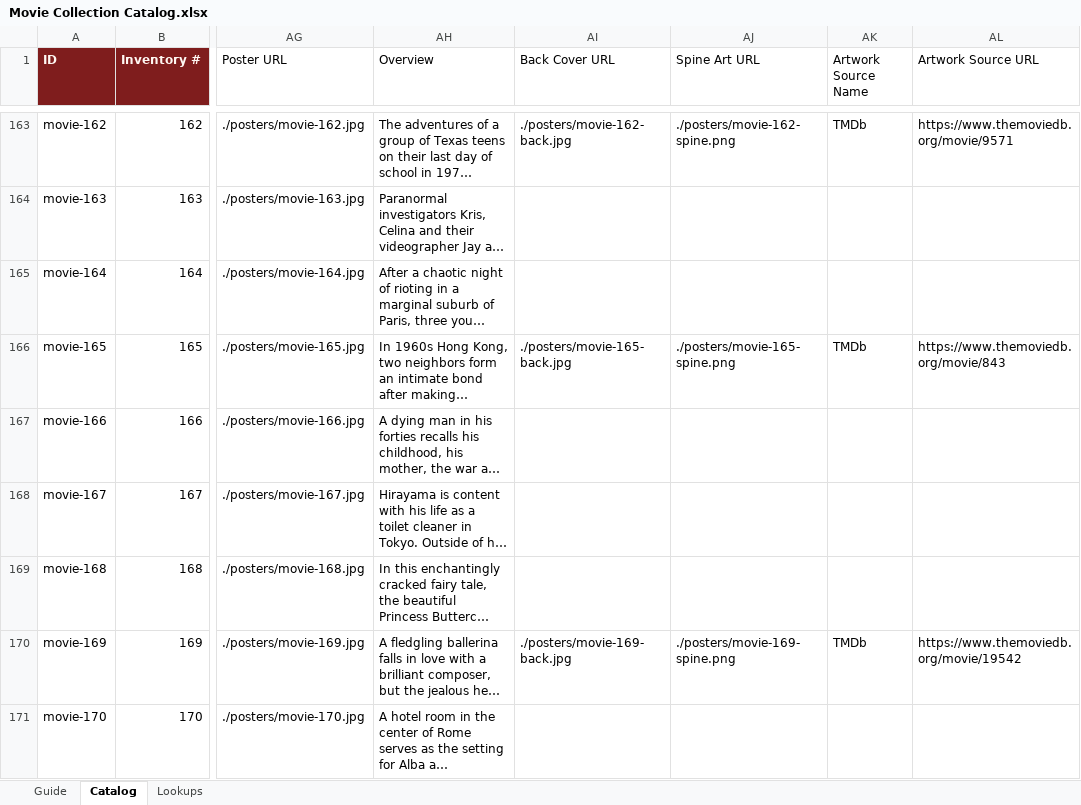
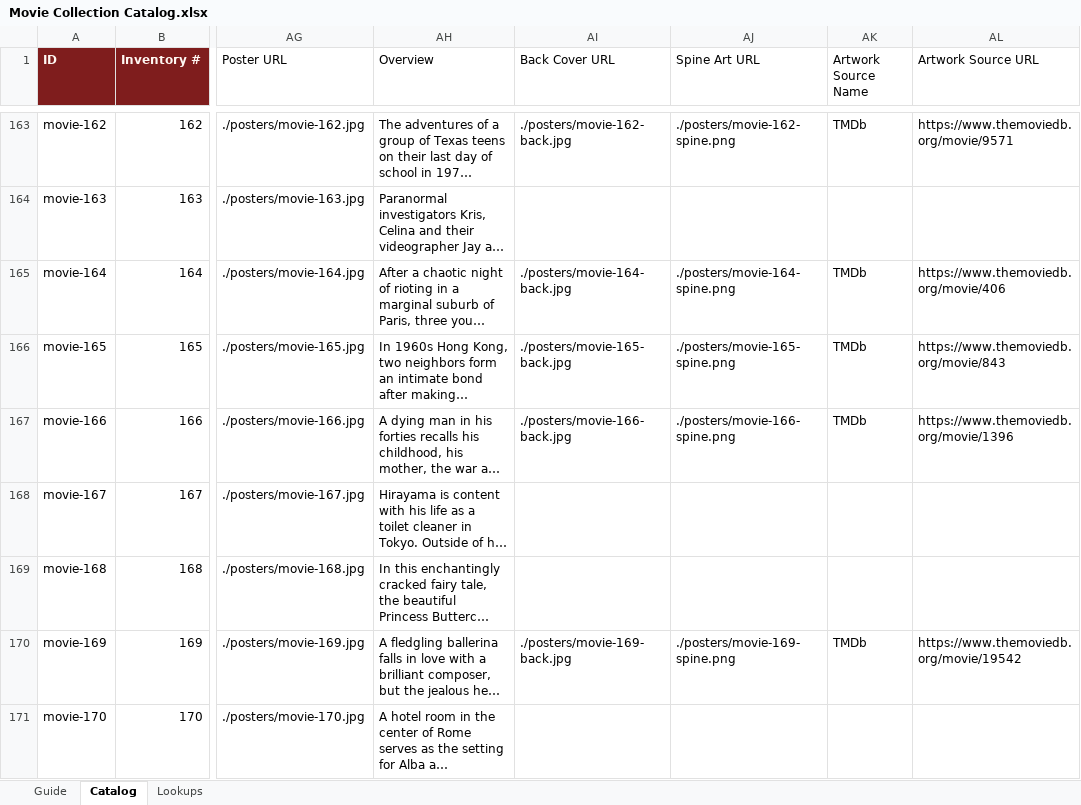
Before and after one commit to maxjewer-ctrl/MovieDirectory, an Excel workbook: outputs/catalog/Movie Collection Catalog.xlsx, sheet Catalog, drawn as a sheet; only a part is shown, gaps mark what is left out; long unchanged cells end in …; values as stored, in another font and other column widths than the file's, no borders; table styles not drawn; the diff names each change by its address in the sheet, - before the commit and + after, or states it on an @@ line.

Commit message:
Add artwork assets for La Haine and Mirror

```diff
--- a/outputs/catalog/Movie Collection Catalog.xlsx (sheet Catalog)
+++ b/outputs/catalog/Movie Collection Catalog.xlsx (sheet Catalog)
-AI165 (Back Cover URL): (empty)
+AI165 (Back Cover URL): ./posters/movie-164-back.jpg
-AJ165 (Spine Art URL): (empty)
+AJ165 (Spine Art URL): ./posters/movie-164-spine.png
-AK165 (Artwork Source Name): (empty)
+AK165 (Artwork Source Name): TMDb
-AL165 (Artwork Source URL): (empty)
+AL165 (Artwork Source URL): https://www.themoviedb.org/movie/406
-AI167 (Back Cover URL): (empty)
+AI167 (Back Cover URL): ./posters/movie-166-back.jpg
-AJ167 (Spine Art URL): (empty)
+AJ167 (Spine Art URL): ./posters/movie-166-spine.png
-AK167 (Artwork Source Name): (empty)
+AK167 (Artwork Source Name): TMDb
-AL167 (Artwork Source URL): (empty)
+AL167 (Artwork Source URL): https://www.themoviedb.org/movie/1396
```
Also changed, not shown: 8 other files.
